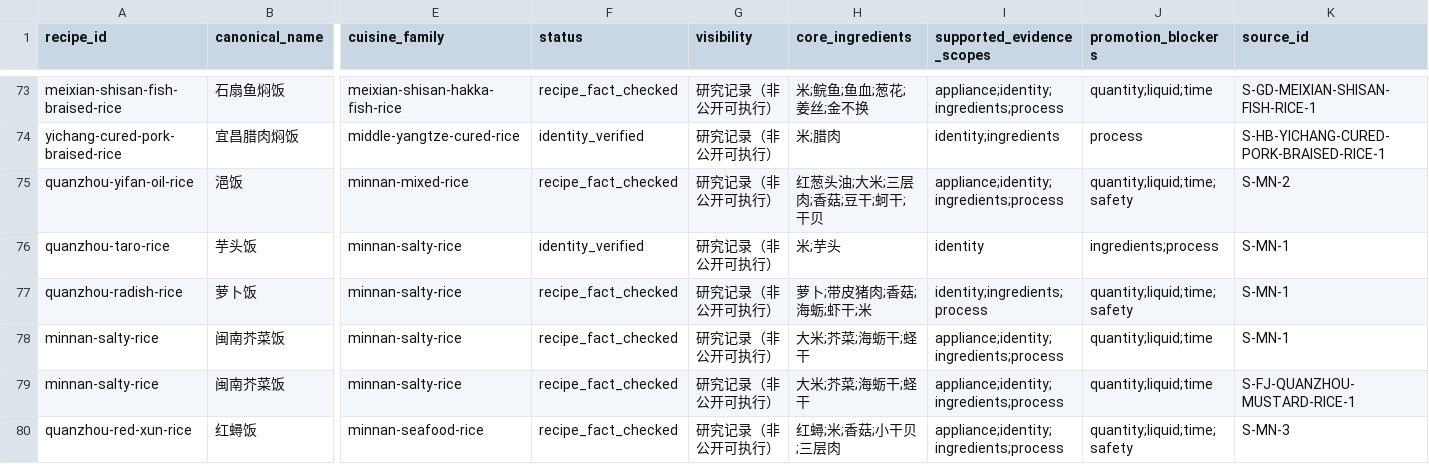
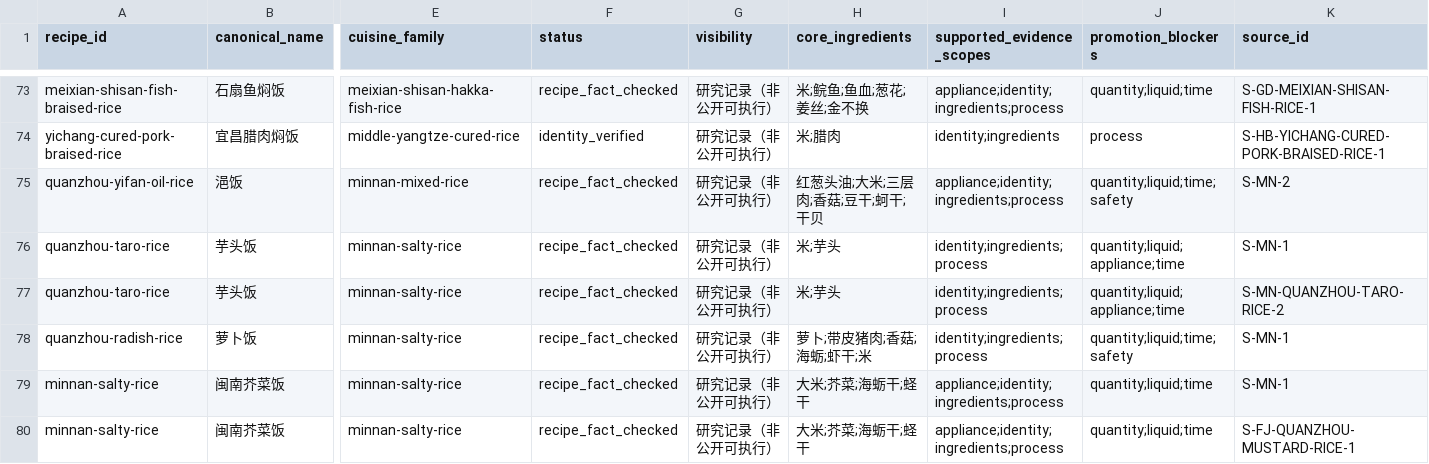
Before and after one commit to liuyuxin01210725-debug/yiguochu, a CSV file: docs/source-backed-one-pot-recipes.csv, drawn as a sheet; only a part is shown, gaps mark what is left out; the shorter side is filled out with more unchanged rows; rows hold the shown columns only; the diff names each change by its address in the sheet, - before the commit and + after, or states it on an @@ line.

Commit message:
data: close Quanzhou taro rice process evidence

```diff
--- a/docs/source-backed-one-pot-recipes.csv
+++ b/docs/source-backed-one-pot-recipes.csv
-F76 (status): identity_verified
+F76 (status): recipe_fact_checked
-I76 (supported_evidence_scopes): identity
+I76 (supported_evidence_scopes): identity;ingredients;process
-J76 (promotion_blockers): ingredients;process
+J76 (promotion_blockers): quantity;liquid;appliance;time
+row 77: quanzhou-taro-rice | 芋头饭 | minnan-salty-rice | recipe_fact_checked | 研究记录（非公开可执行） | 米;芋头 | identity;ingredients;process | quantity;liquid;appliance;time | S-MN-QUANZHOU-TARO-RICE-2
```
Also changed, not shown: 4 other files.
